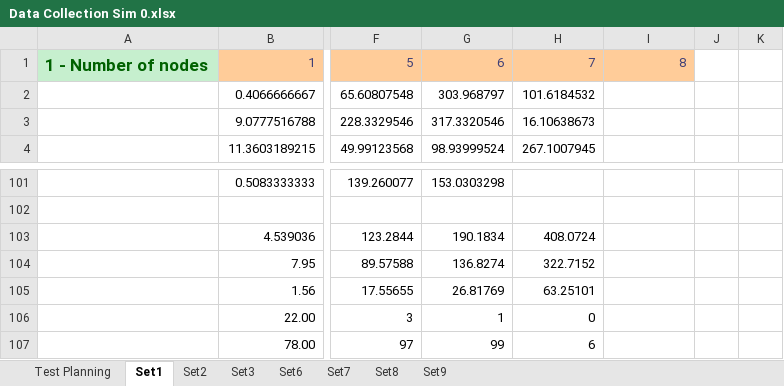
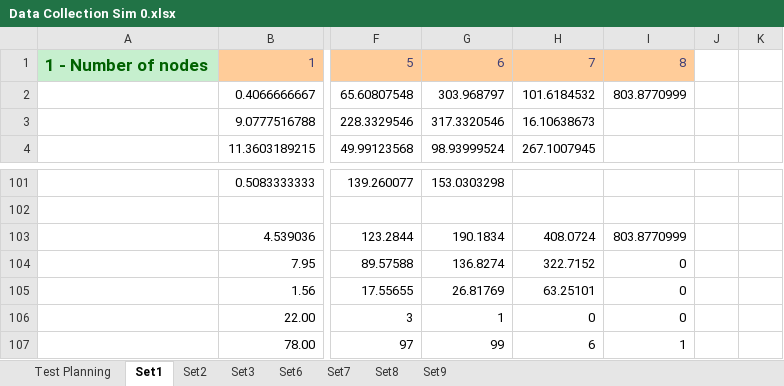
Before and after one commit to Tribler/trustchain-simulator, an Excel workbook: Data Collections/Data Collection Sim 0.xlsx, sheet Set1, drawn as a sheet; only a part is shown, gaps mark what is left out; values as stored, in another font and other column widths than the file's, no borders; charts and pictures not drawn; the diff names each change by its address in the sheet, - before the commit and + after, or states it on an @@ line.

```diff
--- a/Data Collections/Data Collection Sim 0.xlsx (sheet Set1)
+++ b/Data Collections/Data Collection Sim 0.xlsx (sheet Set1)
-I2: (empty)
+I2: 803.8770999
-I103: (empty)
+I103: 803.8770999
-I104:I106: (empty)
+I104:I106: 0
-I107: (empty)
+I107: 1
```
Also changed, not shown: sheet Test Planning, charts or pictures, Data Collections/Combined Data.xlsx, Data Collections/Data Collection Sim 1.xlsx, 1 other file.
